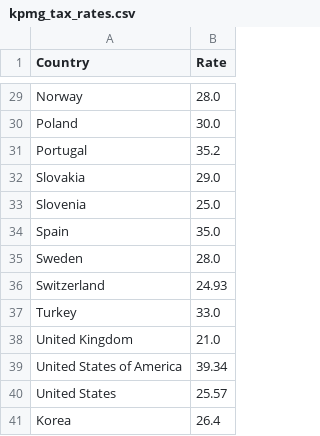
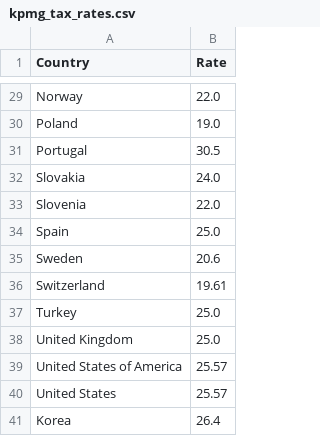
Before and after one commit to lapalapa/wacc-simulator, a CSV file: kpmg_tax_rates.csv, drawn as a sheet; only a part is shown, gaps mark what is left out; the diff covers the shown part only; the diff names each change by its address in the sheet, - before the commit and + after, or states it on an @@ line.

```diff
--- a/kpmg_tax_rates.csv
+++ b/kpmg_tax_rates.csv
-B29 (Rate): 28.0
+B29 (Rate): 22.0
-B30 (Rate): 30.0
+B30 (Rate): 19.0
-B31 (Rate): 35.2
+B31 (Rate): 30.5
-B32 (Rate): 29.0
+B32 (Rate): 24.0
-B33 (Rate): 25.0
+B33 (Rate): 22.0
-B34 (Rate): 35.0
+B34 (Rate): 25.0
-B35 (Rate): 28.0
+B35 (Rate): 20.6
-B36 (Rate): 24.93
+B36 (Rate): 19.61
-B37 (Rate): 33.0
+B37 (Rate): 25.0
-B38 (Rate): 21.0
+B38 (Rate): 25.0
-B39 (Rate): 39.34
+B39 (Rate): 25.57
```
Also changed, not shown: 25 edited cells elsewhere in this file.
